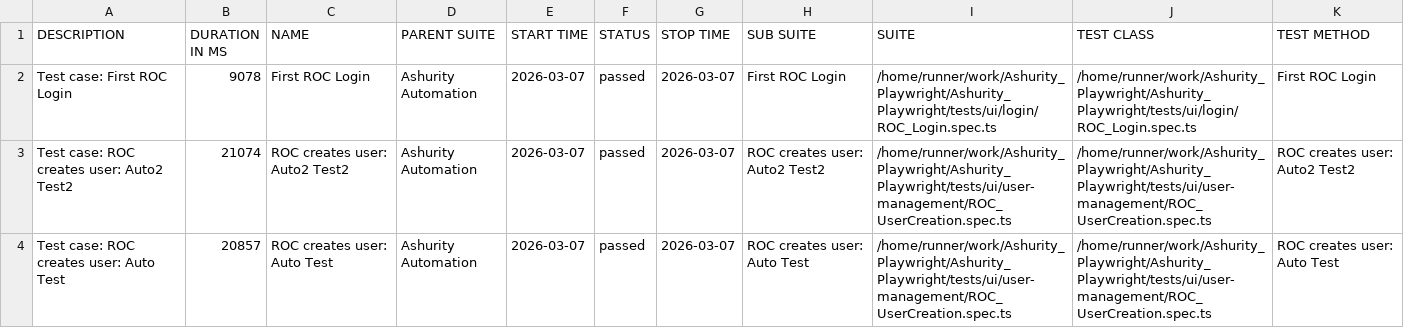
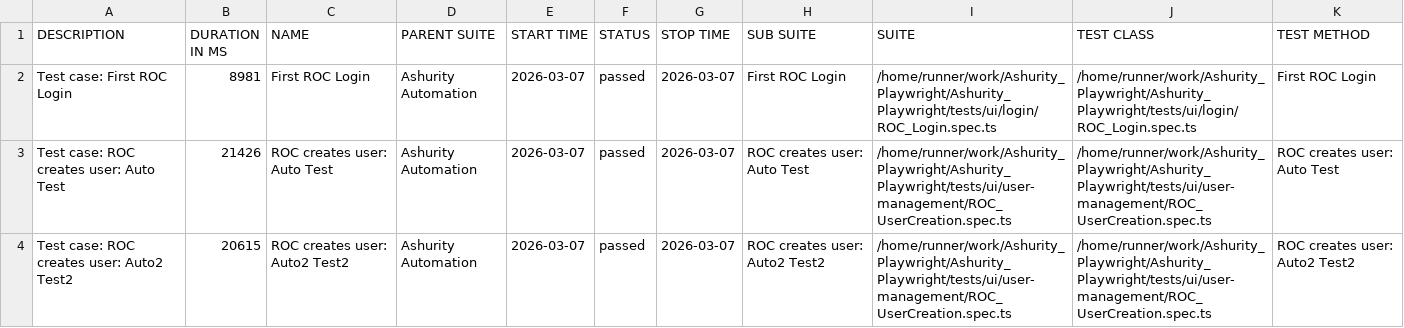
Before and after one commit to Manojsenji/Ashurity_Playwright, a CSV file: data/suites.csv, drawn as a sheet.

```diff
--- a/data/suites.csv
+++ b/data/suites.csv
@@ -1,4 +1,4 @@
 "DESCRIPTION","DURATION IN MS","NAME","PARENT SUITE","START TIME","STATUS","STOP TIME","SUB SUITE","SUITE","TEST CLASS","TEST METHOD"
-"Test case: First ROC Login","9078","First ROC Login","Ashurity Automation","2026-03-07","passed","2026-03-07","First ROC Login","/home/runner/work/Ashurity_Playwright/Ashurity_Playwright/tests/ui/login/ROC_Login.spec.ts","/home/runner/work/Ashurity_Playwright/Ashurity_Playwright/tests/ui/login/ROC_Login.spec.ts","First ROC Login"
-"Test case: ROC creates user: Auto2 Test2","21074","ROC creates user: Auto2 Test2","Ashurity Automation","2026-03-07","passed","2026-03-07","ROC creates user: Auto2 Test2","/home/runner/work/Ashurity_Playwright/Ashurity_Playwright/tests/ui/user-management/ROC_UserCreation.spec.ts","/home/runner/work/Ashurity_Playwright/Ashurity_Playwright/tests/ui/user-management/ROC_UserCreation.spec.ts","ROC creates user: Auto2 Test2"
-"Test case: ROC creates user: Auto Test","20857","ROC creates user: Auto Test","Ashurity Automation","2026-03-07","passed","2026-03-07","ROC creates user: Auto Test","/home/runner/work/Ashurity_Playwright/Ashurity_Playwright/tests/ui/user-management/ROC_UserCreation.spec.ts","/home/runner/work/Ashurity_Playwright/Ashurity_Playwright/tests/ui/user-management/ROC_UserCreation.spec.ts","ROC creates user: Auto Test"
+"Test case: First ROC Login","8981","First ROC Login","Ashurity Automation","2026-03-07","passed","2026-03-07","First ROC Login","/home/runner/work/Ashurity_Playwright/Ashurity_Playwright/tests/ui/login/ROC_Login.spec.ts","/home/runner/work/Ashurity_Playwright/Ashurity_Playwright/tests/ui/login/ROC_Login.spec.ts","First ROC Login"
+"Test case: ROC creates user: Auto Test","21426","ROC creates user: Auto Test","Ashurity Automation","2026-03-07","passed","2026-03-07","ROC creates user: Auto Test","/home/runner/work/Ashurity_Playwright/Ashurity_Playwright/tests/ui/user-management/ROC_UserCreation.spec.ts","/home/runner/work/Ashurity_Playwright/Ashurity_Playwright/tests/ui/user-management/ROC_UserCreation.spec.ts","ROC creates user: Auto Test"
+"Test case: ROC creates user: Auto2 Test2","20615","ROC creates user: Auto2 Test2","Ashurity Automation","2026-03-07","passed","2026-03-07","ROC creates user: Auto2 Test2","/home/runner/work/Ashurity_Playwright/Ashurity_Playwright/tests/ui/user-management/ROC_UserCreation.spec.ts","/home/runner/work/Ashurity_Playwright/Ashurity_Playwright/tests/ui/user-management/ROC_UserCreation.spec.ts","ROC creates user: Auto2 Test2"
```
Also changed, not shown: 33 other files.
